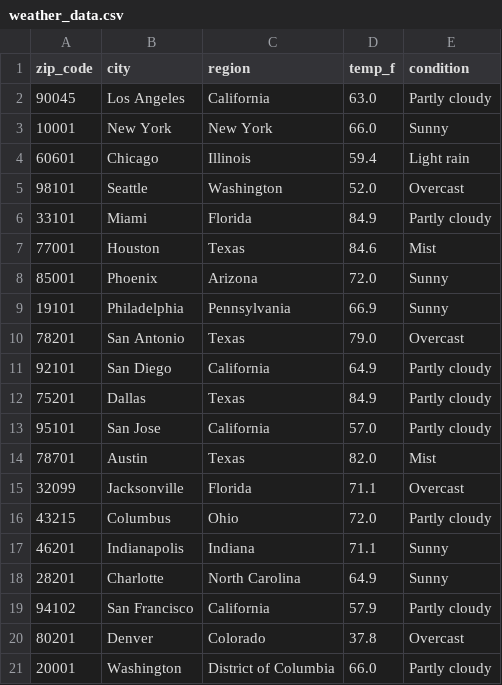
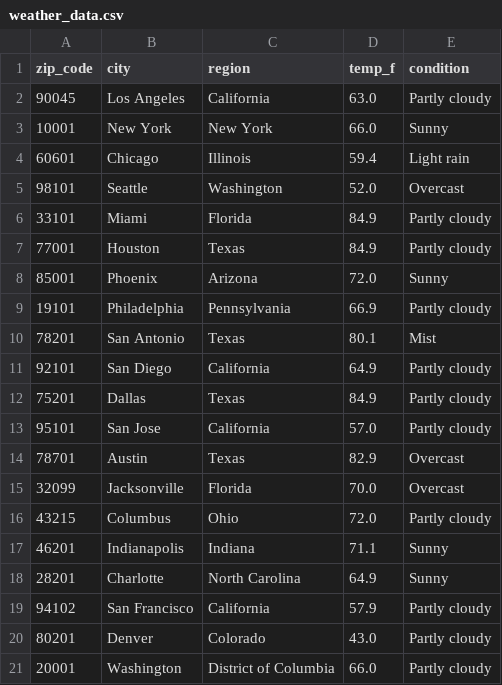
Before and after one commit to lontok/weather-api-pipeline, a CSV file: weather_data.csv, drawn as a sheet.

```diff
--- a/weather_data.csv
+++ b/weather_data.csv
@@ -6,6 +6,6 @@ zip_code,city,region,temp_f,condition
 33101,Miami,Florida,84.9,Partly cloudy
-77001,Houston,Texas,84.6,Mist
+77001,Houston,Texas,84.9,Partly cloudy
 85001,Phoenix,Arizona,72.0,Sunny
-19101,Philadelphia,Pennsylvania,66.9,Sunny
-78201,San Antonio,Texas,79.0,Overcast
+19101,Philadelphia,Pennsylvania,66.9,Partly cloudy
+78201,San Antonio,Texas,80.1,Mist
 92101,San Diego,California,64.9,Partly cloudy
@@ -13,4 +13,4 @@ zip_code,city,region,temp_f,condition
 95101,San Jose,California,57.0,Partly cloudy
-78701,Austin,Texas,82.0,Mist
-32099,Jacksonville,Florida,71.1,Overcast
+78701,Austin,Texas,82.9,Overcast
+32099,Jacksonville,Florida,70.0,Overcast
 43215,Columbus,Ohio,72.0,Partly cloudy
@@ -19,3 +19,3 @@ zip_code,city,region,temp_f,condition
 94102,San Francisco,California,57.9,Partly cloudy
-80201,Denver,Colorado,37.8,Overcast
+80201,Denver,Colorado,43.0,Partly cloudy
 20001,Washington,District of Columbia,66.0,Partly cloudy
```
